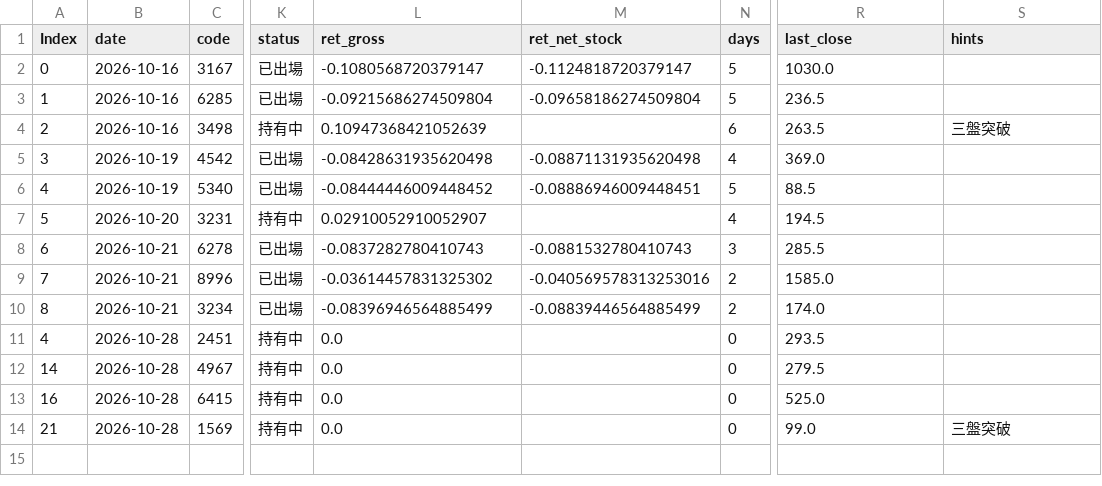
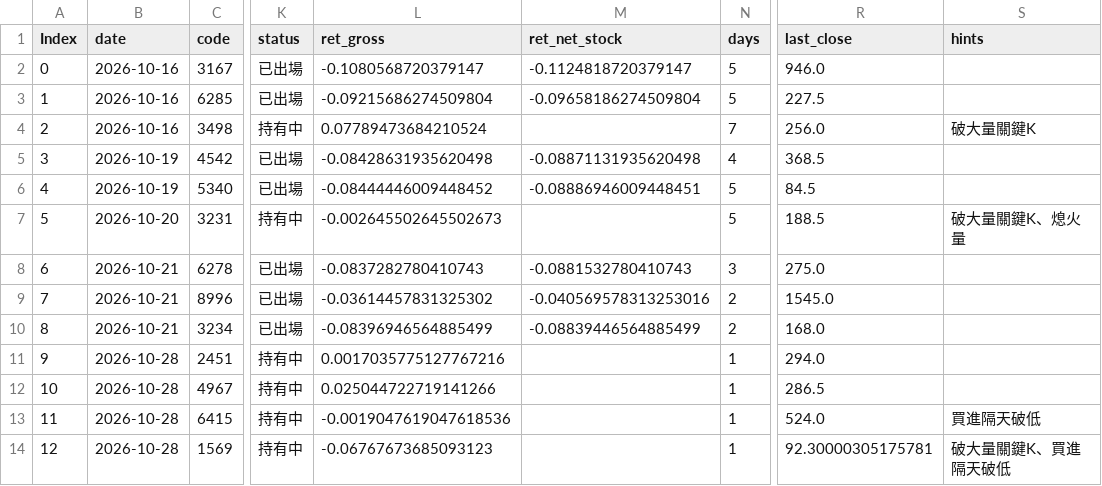
Before and after one commit to maybecrab-CQR/CQR-Dashboard, a CSV file: signal_log/forward_status_v3.csv, drawn as a sheet; only a part is shown, gaps mark what is left out; the diff names each change by its address in the sheet, - before the commit and + after, or states it on an @@ line.

Commit message:
自動更新 signal_log/forward_status_v3.csv（2026-10-29 14:48）

```diff
--- a/signal_log/forward_status_v3.csv
+++ b/signal_log/forward_status_v3.csv
-R2 (last_close): 1030.0
+R2 (last_close): 946.0
-R3 (last_close): 236.5
+R3 (last_close): 227.5
-L4 (ret_gross): 0.10947368421052639
+L4 (ret_gross): 0.07789473684210524
-N4 (days): 6
+N4 (days): 7
-R4 (last_close): 263.5
+R4 (last_close): 256.0
-S4 (hints): 三盤突破
+S4 (hints): 破大量關鍵K
-R5 (last_close): 369.0
+R5 (last_close): 368.5
-R6 (last_close): 88.5
+R6 (last_close): 84.5
-L7 (ret_gross): 0.02910052910052907
+L7 (ret_gross): -0.002645502645502673
-N7 (days): 4
+N7 (days): 5
-R7 (last_close): 194.5
+R7 (last_close): 188.5
-S7 (hints): (empty)
+S7 (hints): 破大量關鍵K、熄火量
-R8 (last_close): 285.5
+R8 (last_close): 275.0
-R9 (last_close): 1585.0
+R9 (last_close): 1545.0
-R10 (last_close): 174.0
+R10 (last_close): 168.0
-A11 (Index): 4
+A11 (Index): 9
-L11 (ret_gross): 0.0
+L11 (ret_gross): 0.0017035775127767216
-N11:N14 (days): 0
+N11:N14 (days): 1
-R11 (last_close): 293.5
+R11 (last_close): 294.0
-A12 (Index): 14
+A12 (Index): 10
-L12 (ret_gross): 0.0
+L12 (ret_gross): 0.025044722719141266
-R12 (last_close): 279.5
+R12 (last_close): 286.5
-A13 (Index): 16
+A13 (Index): 11
-L13 (ret_gross): 0.0
+L13 (ret_gross): -0.0019047619047618536
-R13 (last_close): 525.0
+R13 (last_close): 524.0
-S13 (hints): (empty)
+S13 (hints): 買進隔天破低
-A14 (Index): 21
+A14 (Index): 12
-L14 (ret_gross): 0.0
+L14 (ret_gross): -0.06767673685093123
-R14 (last_close): 99.0
+R14 (last_close): 92.30000305175781
-S14 (hints): 三盤突破
+S14 (hints): 破大量關鍵K、買進隔天破低
```
